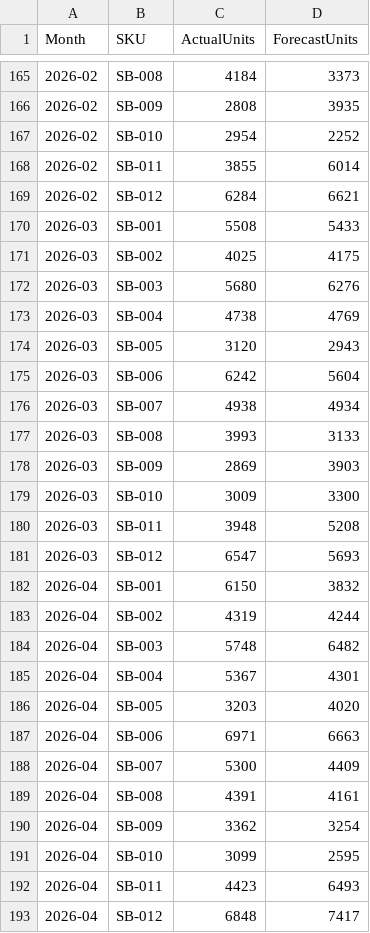
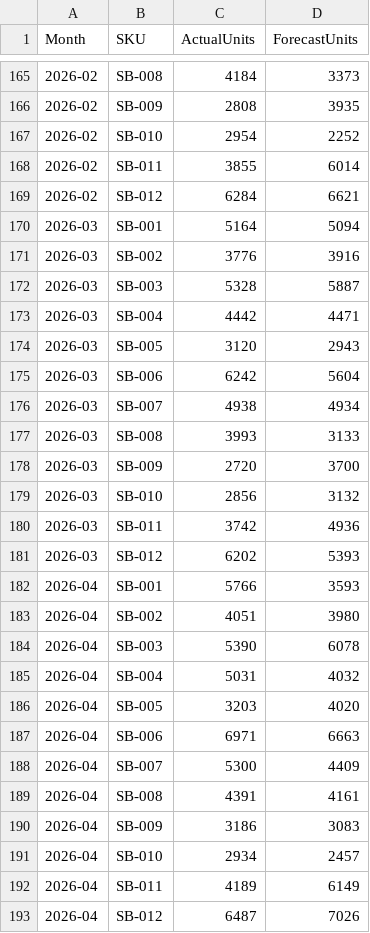
Before and after one commit to adrianasmock/adrianasmock.github.io, a CSV file: samples/data/fact_forecast.csv, drawn as a sheet; only a part is shown, gaps mark what is left out; the diff covers the shown part only.

```diff
--- a/samples/data/fact_forecast.csv
+++ b/samples/data/fact_forecast.csv
@@ -169,6 +169,6 @@ Month,SKU,ActualUnits,ForecastUnits
 2026-02,SB-012,6284,6621
-2026-03,SB-001,5508,5433
-2026-03,SB-002,4025,4175
-2026-03,SB-003,5680,6276
-2026-03,SB-004,4738,4769
+2026-03,SB-001,5164,5094
+2026-03,SB-002,3776,3916
+2026-03,SB-003,5328,5887
+2026-03,SB-004,4442,4471
 2026-03,SB-005,3120,2943
@@ -177,10 +177,10 @@ Month,SKU,ActualUnits,ForecastUnits
 2026-03,SB-008,3993,3133
-2026-03,SB-009,2869,3903
-2026-03,SB-010,3009,3300
-2026-03,SB-011,3948,5208
-2026-03,SB-012,6547,5693
-2026-04,SB-001,6150,3832
-2026-04,SB-002,4319,4244
-2026-04,SB-003,5748,6482
-2026-04,SB-004,5367,4301
+2026-03,SB-009,2720,3700
+2026-03,SB-010,2856,3132
+2026-03,SB-011,3742,4936
+2026-03,SB-012,6202,5393
+2026-04,SB-001,5766,3593
+2026-04,SB-002,4051,3980
+2026-04,SB-003,5390,6078
+2026-04,SB-004,5031,4032
 2026-04,SB-005,3203,4020
@@ -189,5 +189,5 @@ Month,SKU,ActualUnits,ForecastUnits
 2026-04,SB-008,4391,4161
-2026-04,SB-009,3362,3254
-2026-04,SB-010,3099,2595
-2026-04,SB-011,4423,6493
-2026-04,SB-012,6848,7417
+2026-04,SB-009,3186,3083
+2026-04,SB-010,2934,2457
+2026-04,SB-011,4189,6149
+2026-04,SB-012,6487,7026
```
Also changed, not shown: 96 edited cells elsewhere in this file, samples/data/fact_dc_inventory.csv, samples/data/fact_sku_pnl.csv, 24 other files.
